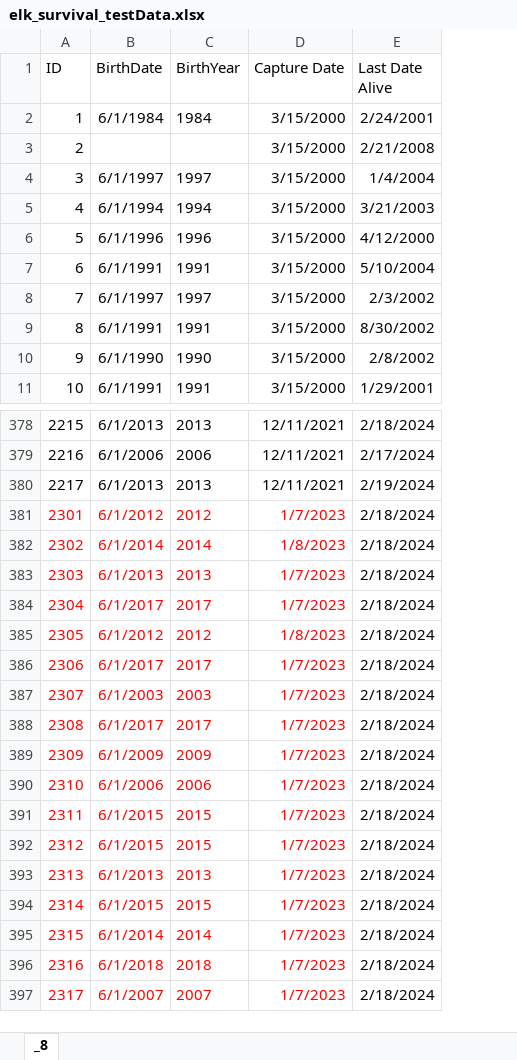
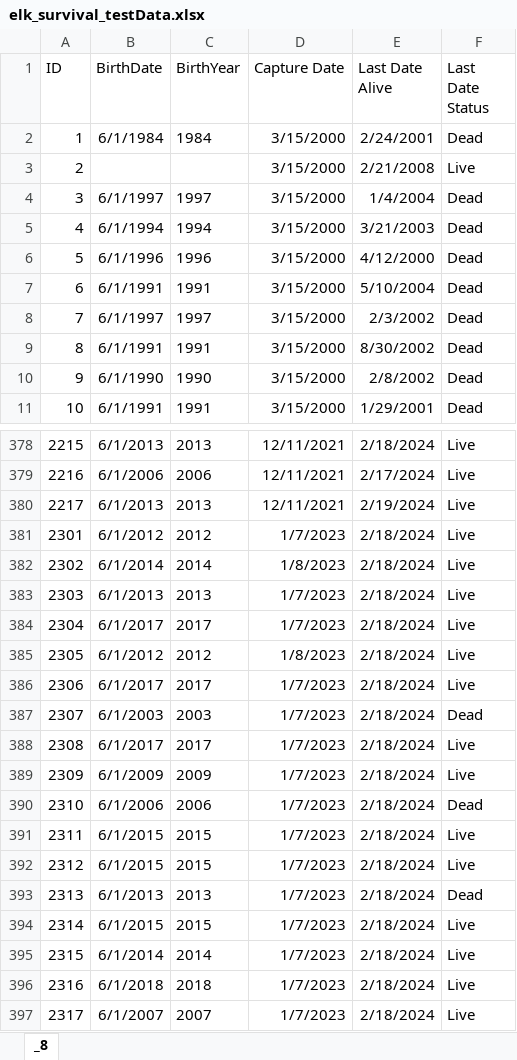
Before and after one commit to xprockox/Elk-IPM, an Excel workbook: data/elk_survival_testData.xlsx, sheet _8, drawn as a sheet; only a part is shown, gaps mark what is left out; values as stored, in another font and other column widths than the file's, no borders; the diff covers the shown part only; the diff names each change by its address in the sheet, - before the commit and + after, or states it on an @@ line.

Commit message:
Data update (including last date status)

```diff
--- a/data/elk_survival_testData.xlsx (sheet _8)
+++ b/data/elk_survival_testData.xlsx (sheet _8)
+column F (Last Date Status), rows 2-11: Dead | Live | Dead | Dead | Dead | Dead | Dead | Dead | Dead | Dead; rows 378-397: Live | Live | Live | Live | Live | Live | Live | Live | Live | Dead | Live | Live | Dead | Live | Live | Dead | Live | Live | Live | Live
-A381:D397 text colour: #FF0000
+A381:D397 text colour: black
```
Also changed, not shown: cell formats elsewhere in this sheet, 1 other file.
